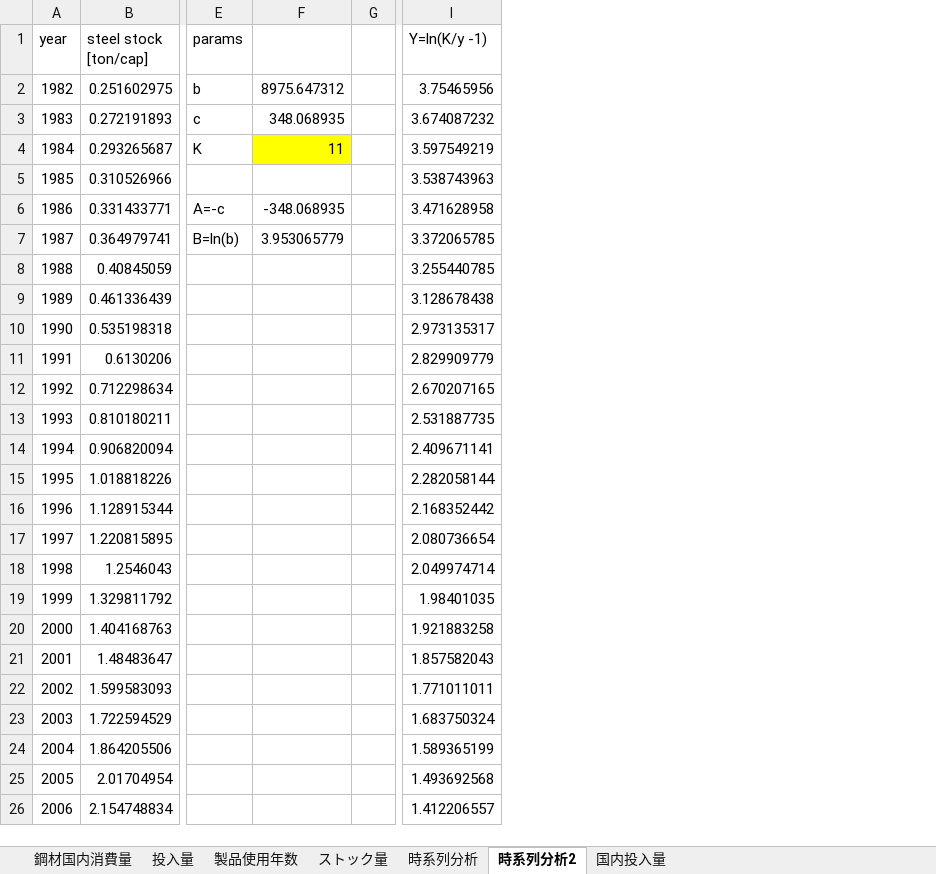
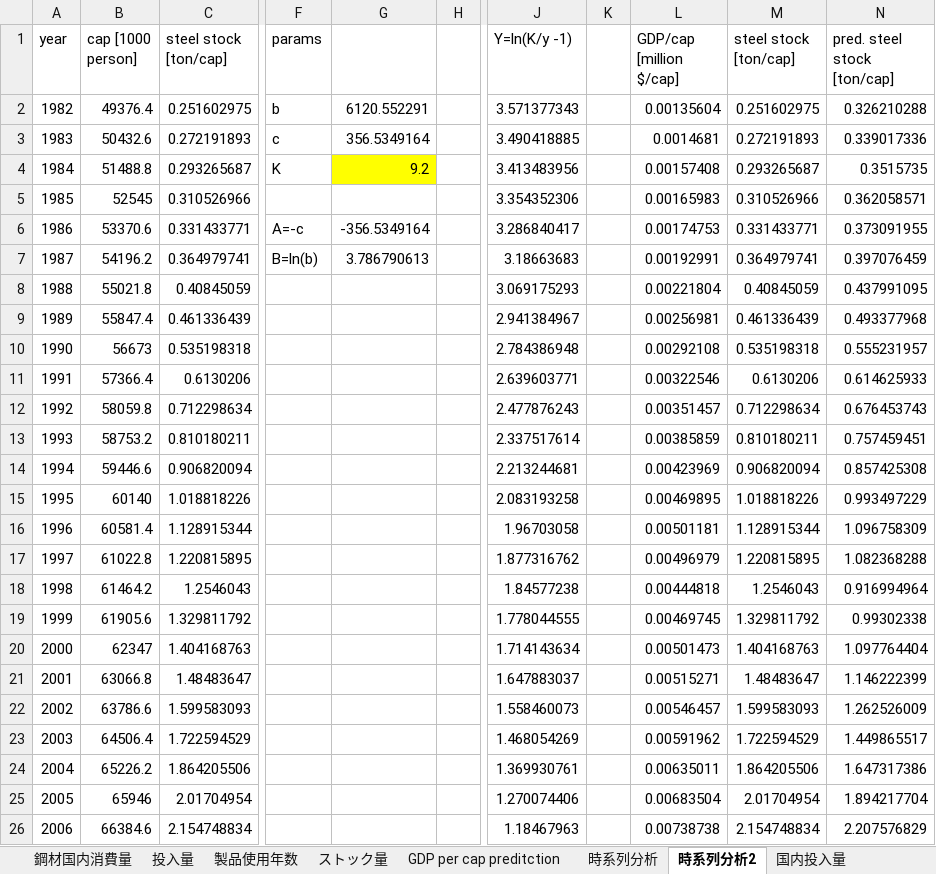
Before and after one commit to shozemi-thai/shozemi-thai, an Excel workbook: データ解析_2_J4210494 2.xlsx, sheet 時系列分析2, drawn as a sheet; only a part is shown, gaps mark what is left out; values as stored, in another font and other column widths than the file's, no borders; charts and pictures not drawn; removed rows and columns are numbered as before the commit, all else as after; the diff covers the shown part only; the diff names each change by its address in the sheet, - before the commit and + after, or states it on an @@ line.

```diff
--- a/データ解析_2_J4210494 2.xlsx (sheet 時系列分析2)
+++ b/データ解析_2_J4210494 2.xlsx (sheet 時系列分析2)
+sheet tab: GDP per cap preditction
+column B (cap [1000 person]), rows 2-26: 49376.4 | 50432.6 | 51488.8 | 52545 | 53370.6 | 54196.2 | 55021.8 | 55847.4 | 56673 | 57366.4 | 58059.8 | 58753.2 | 59446.6 | 60140 | 60581.4 | 61022.8 | 61464.2 | 61905.6 | 62347 | 63066.8 | 63786.6 | 64506.4 | 65226.2 | 65946 | 66384.6
-column F, rows 2-7: 8975.647312 | 348.068935 | 11 |  | -348.068935 | 3.953065779
+column G, rows 2-7: 6120.552291 | 356.5349164 | 9.2 |  | -356.5349164 | 3.786790613
+column K, empty
+column L (GDP/cap [million $/cap]), rows 2-26: 0.00135604 | 0.0014681 | 0.00157408 | 0.00165983 | 0.00174753 | 0.00192991 | 0.00221804 | 0.00256981 | 0.00292108 | 0.00322546 | 0.00351457 | 0.00385859 | 0.00423969 | 0.00469895 | 0.00501181 | 0.00496979 | 0.00444818 | 0.00469745 | 0.00501473 | 0.00515271 | 0.00546457 | 0.00591962 | 0.00635011 | 0.00683504 | 0.00738738
+column M (steel stock [ton/cap]), rows 2-26: 0.251602975 | 0.272191893 | 0.293265687 | 0.310526966 | 0.331433771 | 0.364979741 | 0.40845059 | 0.461336439 | 0.535198318 | 0.6130206 | 0.712298634 | 0.810180211 | 0.906820094 | 1.018818226 | 1.128915344 | 1.220815895 | 1.2546043 | 1.329811792 | 1.404168763 | 1.48483647 | 1.599583093 | 1.722594529 | 1.864205506 | 2.01704954 | 2.154748834
+column N (pred. steel stock [ton/cap]), rows 2-26: 0.326210288 | 0.339017336 | 0.3515735 | 0.362058571 | 0.373091955 | 0.397076459 | 0.437991095 | 0.493377968 | 0.555231957 | 0.614625933 | 0.676453743 | 0.757459451 | 0.857425308 | 0.993497229 | 1.096758309 | 1.082368288 | 0.916994964 | 0.99302338 | 1.097764404 | 1.146222399 | 1.262526009 | 1.449865517 | 1.647317386 | 1.894217704 | 2.207576829
-J2 (Y=ln(K/y -1)): 3.75465956
+J2 (Y=ln(K/y -1)): 3.571377343
-J3 (Y=ln(K/y -1)): 3.674087232
+J3 (Y=ln(K/y -1)): 3.490418885
-J4 (Y=ln(K/y -1)): 3.597549219
+J4 (Y=ln(K/y -1)): 3.413483956
-J5 (Y=ln(K/y -1)): 3.538743963
+J5 (Y=ln(K/y -1)): 3.354352306
-J6 (Y=ln(K/y -1)): 3.471628958
+J6 (Y=ln(K/y -1)): 3.286840417
-J7 (Y=ln(K/y -1)): 3.372065785
+J7 (Y=ln(K/y -1)): 3.18663683
-J8 (Y=ln(K/y -1)): 3.255440785
+J8 (Y=ln(K/y -1)): 3.069175293
-J9 (Y=ln(K/y -1)): 3.128678438
+J9 (Y=ln(K/y -1)): 2.941384967
-J10 (Y=ln(K/y -1)): 2.973135317
+J10 (Y=ln(K/y -1)): 2.784386948
-J11 (Y=ln(K/y -1)): 2.829909779
+J11 (Y=ln(K/y -1)): 2.639603771
-J12 (Y=ln(K/y -1)): 2.670207165
+J12 (Y=ln(K/y -1)): 2.477876243
-J13 (Y=ln(K/y -1)): 2.531887735
+J13 (Y=ln(K/y -1)): 2.337517614
-J14 (Y=ln(K/y -1)): 2.409671141
+J14 (Y=ln(K/y -1)): 2.213244681
-J15 (Y=ln(K/y -1)): 2.282058144
+J15 (Y=ln(K/y -1)): 2.083193258
-J16 (Y=ln(K/y -1)): 2.168352442
+J16 (Y=ln(K/y -1)): 1.96703058
-J17 (Y=ln(K/y -1)): 2.080736654
+J17 (Y=ln(K/y -1)): 1.877316762
-J18 (Y=ln(K/y -1)): 2.049974714
+J18 (Y=ln(K/y -1)): 1.84577238
-J19 (Y=ln(K/y -1)): 1.98401035
+J19 (Y=ln(K/y -1)): 1.778044555
-J20 (Y=ln(K/y -1)): 1.921883258
+J20 (Y=ln(K/y -1)): 1.714143634
-J21 (Y=ln(K/y -1)): 1.857582043
+J21 (Y=ln(K/y -1)): 1.647883037
-J22 (Y=ln(K/y -1)): 1.771011011
+J22 (Y=ln(K/y -1)): 1.558460073
-J23 (Y=ln(K/y -1)): 1.683750324
+J23 (Y=ln(K/y -1)): 1.468054269
-J24 (Y=ln(K/y -1)): 1.589365199
+J24 (Y=ln(K/y -1)): 1.369930761
-J25 (Y=ln(K/y -1)): 1.493692568
+J25 (Y=ln(K/y -1)): 1.270074406
-J26 (Y=ln(K/y -1)): 1.412206557
+J26 (Y=ln(K/y -1)): 1.18467963
```
Also changed, not shown: 38 added rows and 6 edited cells elsewhere in this sheet, sheet 時系列分析, formulas that keep their value, charts or pictures, 1 other file.
